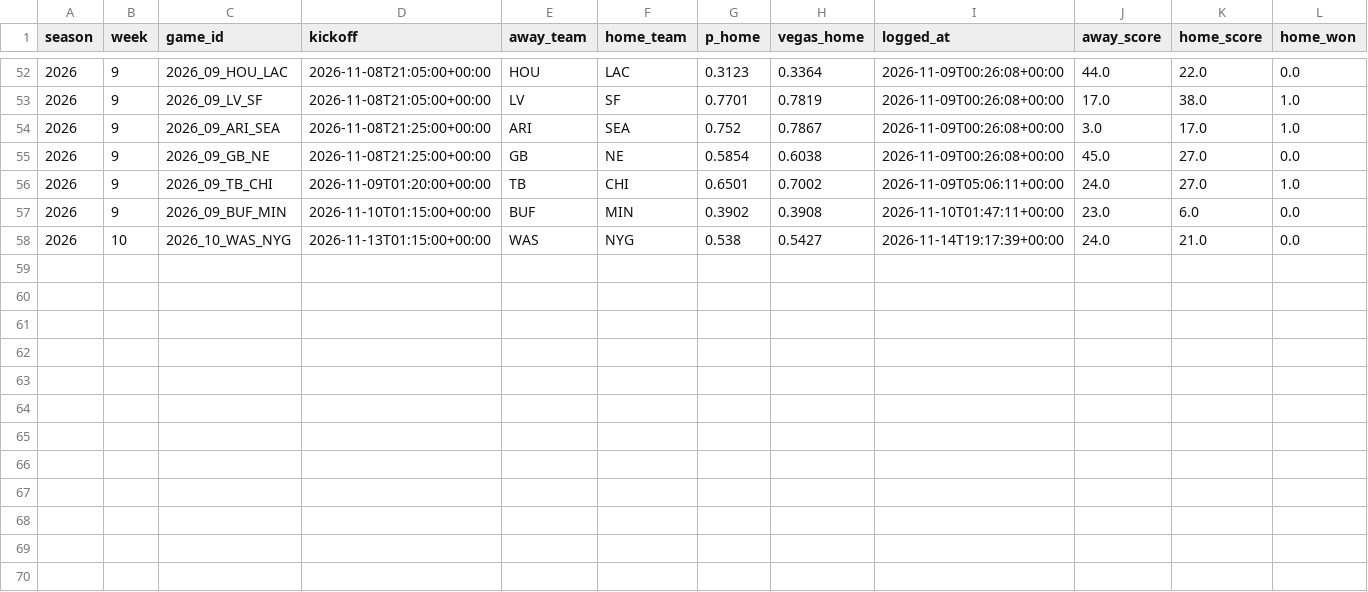
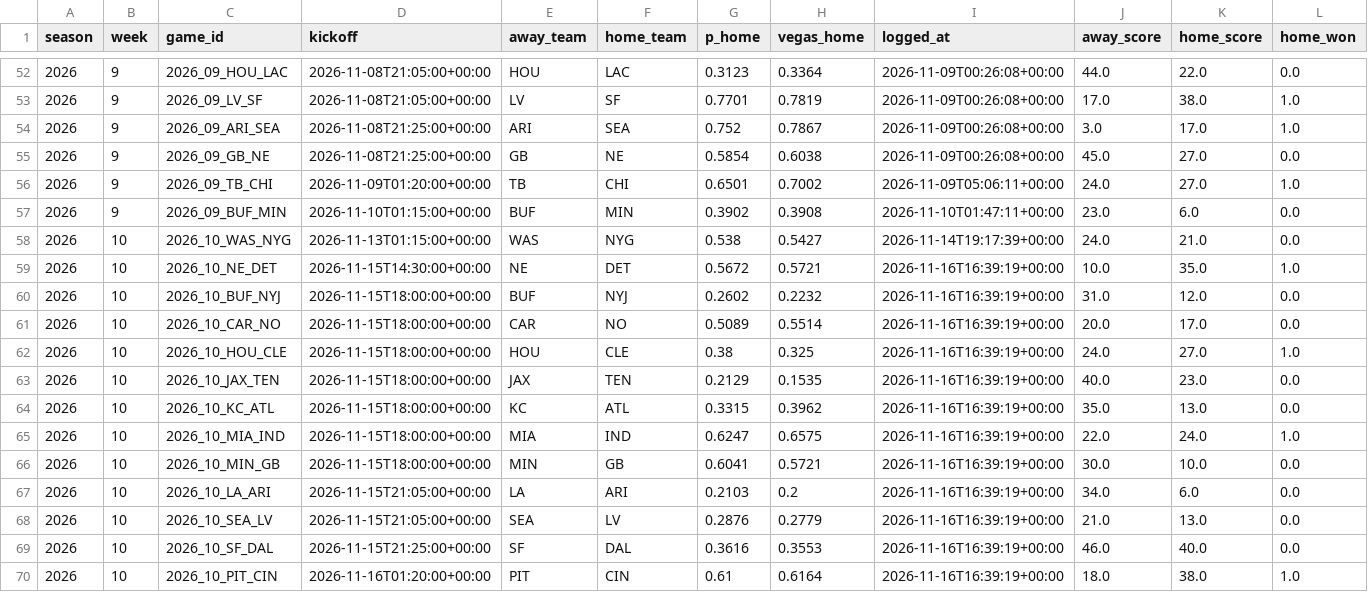
Before and after one commit to KrishKalra19/nfl-predictor, a CSV file: docs/data/live_log.csv, drawn as a sheet; only a part is shown, gaps mark what is left out.

```diff
--- a/docs/data/live_log.csv
+++ b/docs/data/live_log.csv
@@ -58 +58,13 @@ season,week,game_id,kickoff,away_team,home_team,p_home,vegas_home,logged_at,away
 2026,10,2026_10_WAS_NYG,2026-11-13T01:15:00+00:00,WAS,NYG,0.538,0.5427,2026-11-14T19:17:39+00:00,24.0,21.0,0.0
+2026,10,2026_10_NE_DET,2026-11-15T14:30:00+00:00,NE,DET,0.5672,0.5721,2026-11-16T16:39:19+00:00,10.0,35.0,1.0
+2026,10,2026_10_BUF_NYJ,2026-11-15T18:00:00+00:00,BUF,NYJ,0.2602,0.2232,2026-11-16T16:39:19+00:00,31.0,12.0,0.0
+2026,10,2026_10_CAR_NO,2026-11-15T18:00:00+00:00,CAR,NO,0.5089,0.5514,2026-11-16T16:39:19+00:00,20.0,17.0,0.0
+2026,10,2026_10_HOU_CLE,2026-11-15T18:00:00+00:00,HOU,CLE,0.38,0.325,2026-11-16T16:39:19+00:00,24.0,27.0,1.0
+2026,10,2026_10_JAX_TEN,2026-11-15T18:00:00+00:00,JAX,TEN,0.2129,0.1535,2026-11-16T16:39:19+00:00,40.0,23.0,0.0
+2026,10,2026_10_KC_ATL,2026-11-15T18:00:00+00:00,KC,ATL,0.3315,0.3962,2026-11-16T16:39:19+00:00,35.0,13.0,0.0
+2026,10,2026_10_MIA_IND,2026-11-15T18:00:00+00:00,MIA,IND,0.6247,0.6575,2026-11-16T16:39:19+00:00,22.0,24.0,1.0
+2026,10,2026_10_MIN_GB,2026-11-15T18:00:00+00:00,MIN,GB,0.6041,0.5721,2026-11-16T16:39:19+00:00,30.0,10.0,0.0
+2026,10,2026_10_LA_ARI,2026-11-15T21:05:00+00:00,LA,ARI,0.2103,0.2,2026-11-16T16:39:19+00:00,34.0,6.0,0.0
+2026,10,2026_10_SEA_LV,2026-11-15T21:05:00+00:00,SEA,LV,0.2876,0.2779,2026-11-16T16:39:19+00:00,21.0,13.0,0.0
+2026,10,2026_10_SF_DAL,2026-11-15T21:25:00+00:00,SF,DAL,0.3616,0.3553,2026-11-16T16:39:19+00:00,46.0,40.0,0.0
+2026,10,2026_10_PIT_CIN,2026-11-16T01:20:00+00:00,PIT,CIN,0.61,0.6164,2026-11-16T16:39:19+00:00,18.0,38.0,1.0
```
Also changed, not shown: 5 other files.
